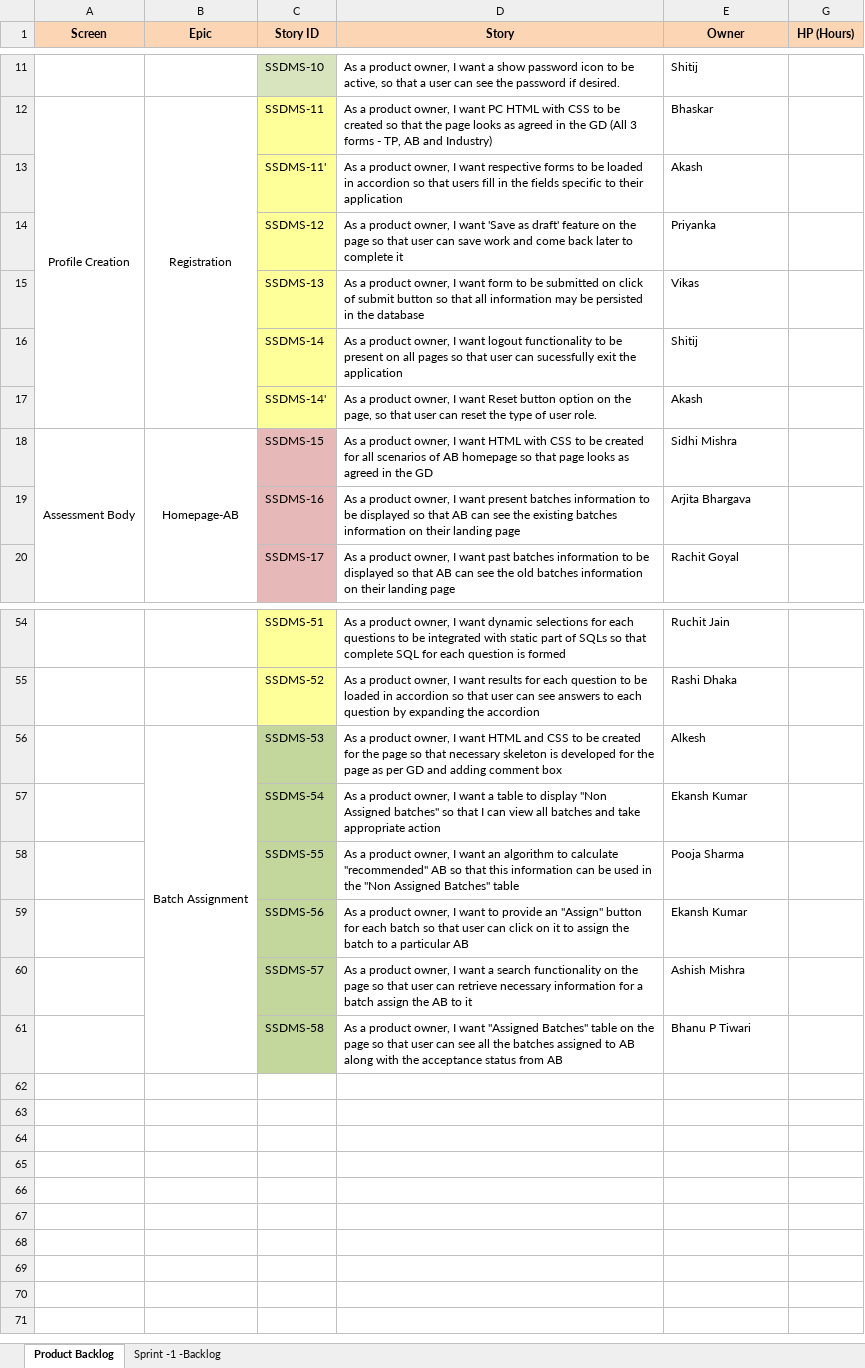
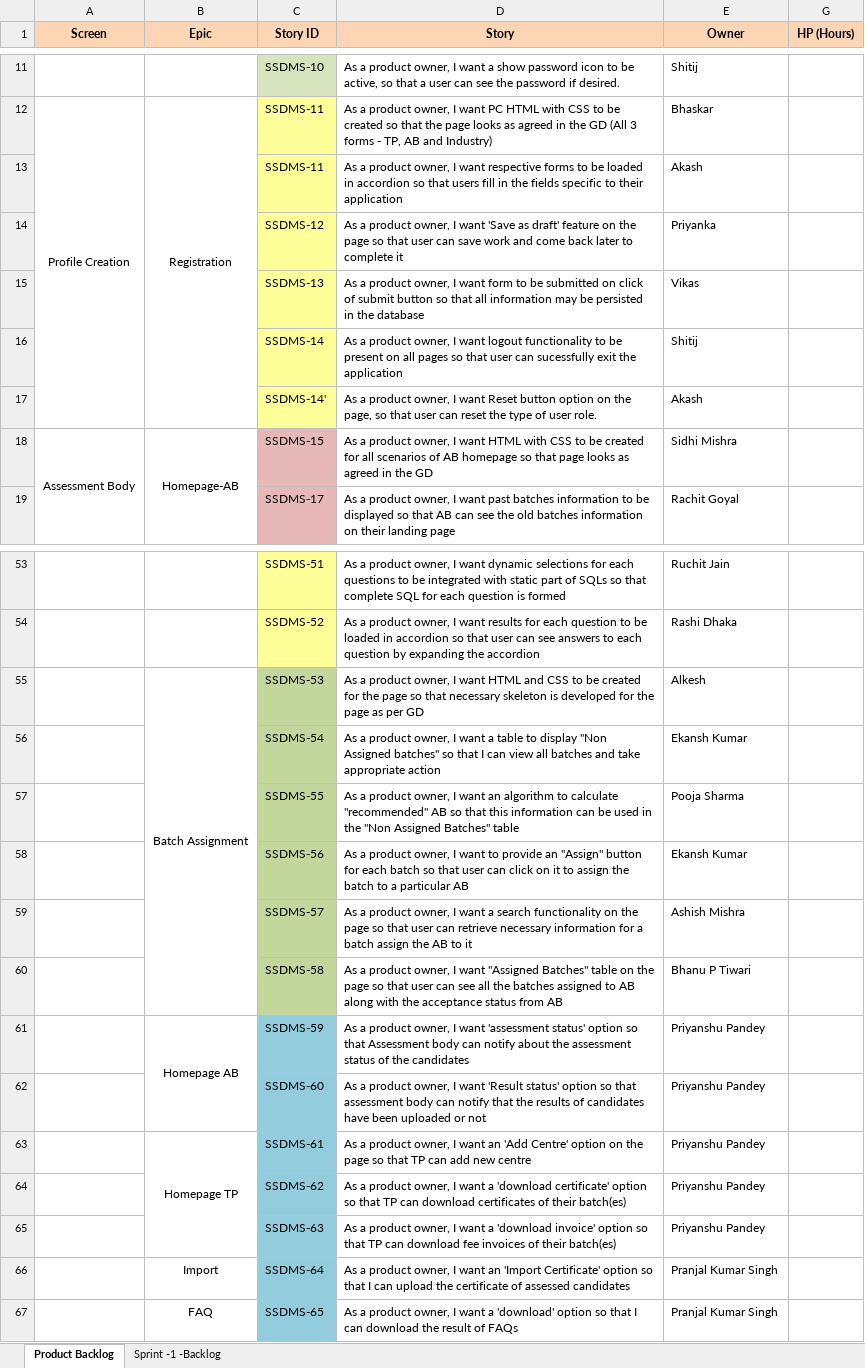
Before and after one commit to SmaltAndBeryl/Internship_2017, an Excel workbook: SSDMS_Requirements/Backlog/Backlog.xlsx, sheet Product Backlog, drawn as a sheet; only a part is shown, gaps mark what is left out; values as stored, in another font and other column widths than the file's, no borders; removed rows and columns are numbered as before the commit, all else as after; the diff names each change by its address in the sheet, - before the commit and + after, or states it on an @@ line.

Commit message:
Author     : Priyanshu Pandey Story ID   : SSDMS-17 Task       : Story deleted Description: SSDMS-17 was deleted because it was of no use
Story ID   : SSDMS-59 to SSDMS-65
Task       : Backlog stories added
Description: Backlog stories were added at the end of document

```diff
--- a/SSDMS_Requirements/Backlog/Backlog.xlsx (sheet Product Backlog)
+++ b/SSDMS_Requirements/Backlog/Backlog.xlsx (sheet Product Backlog)
-C13 (Story ID): SSDMS-11'
+C13 (Story ID): SSDMS-11
-row 19:  |  | SSDMS-16 | As a product owner, I want present batches information to be displayed so that AB can see the existing batches information on their landing page | Arjita Bhargava
-D55 (Story): …per GD and adding comment box
+D55 (Story): …per GD
+row 61:  | Homepage AB | SSDMS-59 | As a product owner, I want 'assessment status' option so that Assessment body can notify about the assessment status of the candidates | Priyanshu Pandey
+row 62:  |  | SSDMS-60 | As a product owner, I want 'Result status' option so that assessment body can notify that the results of candidates have been uploaded or not | Priyanshu Pandey
+row 63:  | Homepage TP | SSDMS-61 | As a product owner, I want an 'Add Centre' option on the page so that TP can add new centre | Priyanshu Pandey
+row 64:  |  | SSDMS-62 | As a product owner, I want a 'download certificate' option so that TP can download certificates of their batch(es) | Priyanshu Pandey
+row 65:  |  | SSDMS-63 | As a product owner, I want a 'download invoice' option so that TP can download fee invoices of their batch(es) | Priyanshu Pandey
+row 66:  | Import | SSDMS-64 | As a product owner, I want an 'Import Certificate' option so that I can upload the certificate of assessed candidates | Pranjal Kumar Singh
+row 67:  | FAQ | SSDMS-65 | As a product owner, I want a 'download' option so that I can download the result of FAQs | Pranjal Kumar Singh
```
